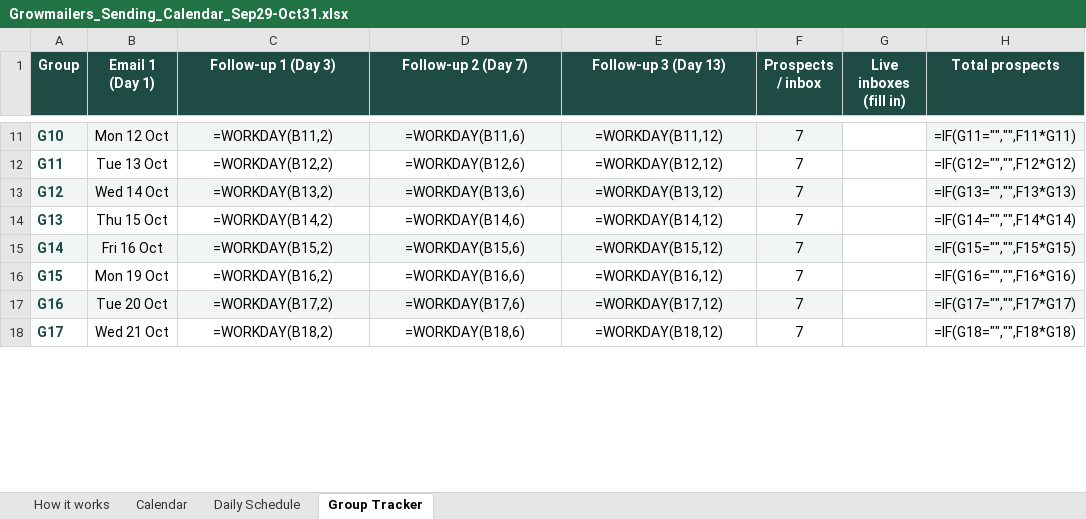
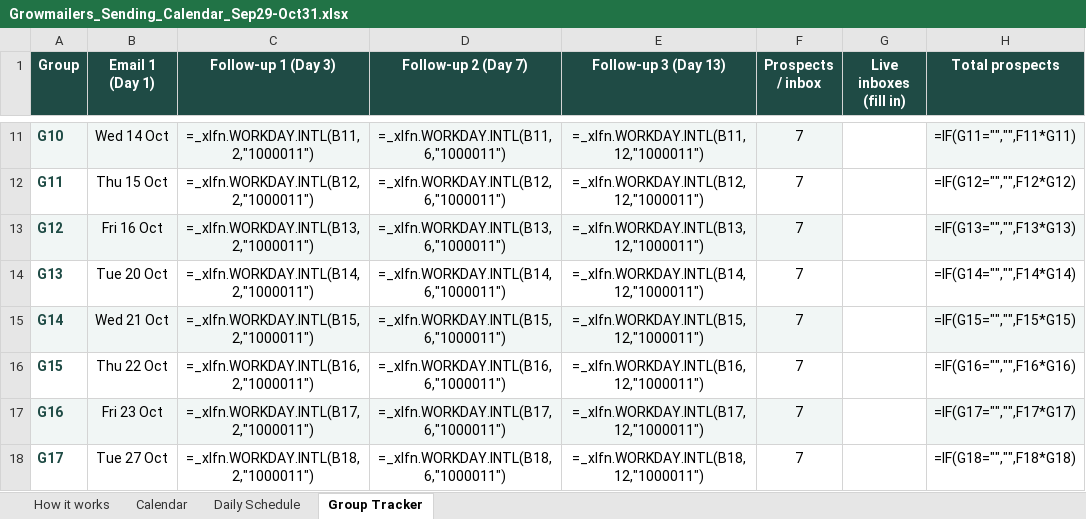
Before and after one commit to Jashanphuyal/Claude-Code-, an Excel workbook: outputs/Growmailers_Sending_Calendar_Sep29-Oct31.xlsx, sheet Group Tracker, drawn as a sheet; only a part is shown, gaps mark what is left out; values as stored, in another font and other column widths than the file's, no borders; formulas without a stored value are shown as written; conditional formats not drawn; the diff covers the shown part only; the diff names each change by its address in the sheet, - before the commit and + after, or states it on an @@ line.

```diff
--- a/outputs/Growmailers_Sending_Calendar_Sep29-Oct31.xlsx (sheet Group Tracker)
+++ b/outputs/Growmailers_Sending_Calendar_Sep29-Oct31.xlsx (sheet Group Tracker)
-B11 (Email 1 (Day 1)): Mon 12 Oct
+B11 (Email 1 (Day 1)): Wed 14 Oct
-C11 (Follow-up 1 (Day 3)): =WORKDAY(B11,2)
+C11 (Follow-up 1 (Day 3)): =_xlfn.WORKDAY.INTL(B11,2,"1000011")
-D11 (Follow-up 2 (Day 7)): =WORKDAY(B11,6)
+D11 (Follow-up 2 (Day 7)): =_xlfn.WORKDAY.INTL(B11,6,"1000011")
-E11 (Follow-up 3 (Day 13)): =WORKDAY(B11,12)
+E11 (Follow-up 3 (Day 13)): =_xlfn.WORKDAY.INTL(B11,12,"1000011")
-B12 (Email 1 (Day 1)): Tue 13 Oct
+B12 (Email 1 (Day 1)): Thu 15 Oct
-C12 (Follow-up 1 (Day 3)): =WORKDAY(B12,2)
+C12 (Follow-up 1 (Day 3)): =_xlfn.WORKDAY.INTL(B12,2,"1000011")
-D12 (Follow-up 2 (Day 7)): =WORKDAY(B12,6)
+D12 (Follow-up 2 (Day 7)): =_xlfn.WORKDAY.INTL(B12,6,"1000011")
-E12 (Follow-up 3 (Day 13)): =WORKDAY(B12,12)
+E12 (Follow-up 3 (Day 13)): =_xlfn.WORKDAY.INTL(B12,12,"1000011")
-B13 (Email 1 (Day 1)): Wed 14 Oct
+B13 (Email 1 (Day 1)): Fri 16 Oct
-C13 (Follow-up 1 (Day 3)): =WORKDAY(B13,2)
+C13 (Follow-up 1 (Day 3)): =_xlfn.WORKDAY.INTL(B13,2,"1000011")
-D13 (Follow-up 2 (Day 7)): =WORKDAY(B13,6)
+D13 (Follow-up 2 (Day 7)): =_xlfn.WORKDAY.INTL(B13,6,"1000011")
-E13 (Follow-up 3 (Day 13)): =WORKDAY(B13,12)
+E13 (Follow-up 3 (Day 13)): =_xlfn.WORKDAY.INTL(B13,12,"1000011")
-B14 (Email 1 (Day 1)): Thu 15 Oct
+B14 (Email 1 (Day 1)): Tue 20 Oct
-C14 (Follow-up 1 (Day 3)): =WORKDAY(B14,2)
+C14 (Follow-up 1 (Day 3)): =_xlfn.WORKDAY.INTL(B14,2,"1000011")
-D14 (Follow-up 2 (Day 7)): =WORKDAY(B14,6)
+D14 (Follow-up 2 (Day 7)): =_xlfn.WORKDAY.INTL(B14,6,"1000011")
-E14 (Follow-up 3 (Day 13)): =WORKDAY(B14,12)
+E14 (Follow-up 3 (Day 13)): =_xlfn.WORKDAY.INTL(B14,12,"1000011")
-B15 (Email 1 (Day 1)): Fri 16 Oct
+B15 (Email 1 (Day 1)): Wed 21 Oct
-C15 (Follow-up 1 (Day 3)): =WORKDAY(B15,2)
+C15 (Follow-up 1 (Day 3)): =_xlfn.WORKDAY.INTL(B15,2,"1000011")
-D15 (Follow-up 2 (Day 7)): =WORKDAY(B15,6)
+D15 (Follow-up 2 (Day 7)): =_xlfn.WORKDAY.INTL(B15,6,"1000011")
-E15 (Follow-up 3 (Day 13)): =WORKDAY(B15,12)
+E15 (Follow-up 3 (Day 13)): =_xlfn.WORKDAY.INTL(B15,12,"1000011")
-B16 (Email 1 (Day 1)): Mon 19 Oct
+B16 (Email 1 (Day 1)): Thu 22 Oct
-C16 (Follow-up 1 (Day 3)): =WORKDAY(B16,2)
+C16 (Follow-up 1 (Day 3)): =_xlfn.WORKDAY.INTL(B16,2,"1000011")
-D16 (Follow-up 2 (Day 7)): =WORKDAY(B16,6)
+D16 (Follow-up 2 (Day 7)): =_xlfn.WORKDAY.INTL(B16,6,"1000011")
-E16 (Follow-up 3 (Day 13)): =WORKDAY(B16,12)
+E16 (Follow-up 3 (Day 13)): =_xlfn.WORKDAY.INTL(B16,12,"1000011")
-B17 (Email 1 (Day 1)): Tue 20 Oct
+B17 (Email 1 (Day 1)): Fri 23 Oct
-C17 (Follow-up 1 (Day 3)): =WORKDAY(B17,2)
+C17 (Follow-up 1 (Day 3)): =_xlfn.WORKDAY.INTL(B17,2,"1000011")
-D17 (Follow-up 2 (Day 7)): =WORKDAY(B17,6)
+D17 (Follow-up 2 (Day 7)): =_xlfn.WORKDAY.INTL(B17,6,"1000011")
-E17 (Follow-up 3 (Day 13)): =WORKDAY(B17,12)
+E17 (Follow-up 3 (Day 13)): =_xlfn.WORKDAY.INTL(B17,12,"1000011")
-B18 (Email 1 (Day 1)): Wed 21 Oct
+B18 (Email 1 (Day 1)): Tue 27 Oct
-C18 (Follow-up 1 (Day 3)): =WORKDAY(B18,2)
+C18 (Follow-up 1 (Day 3)): =_xlfn.WORKDAY.INTL(B18,2,"1000011")
-D18 (Follow-up 2 (Day 7)): =WORKDAY(B18,6)
+D18 (Follow-up 2 (Day 7)): =_xlfn.WORKDAY.INTL(B18,6,"1000011")
-E18 (Follow-up 3 (Day 13)): =WORKDAY(B18,12)
+E18 (Follow-up 3 (Day 13)): =_xlfn.WORKDAY.INTL(B18,12,"1000011")
```
Also changed, not shown: 4 removed rows and 50 edited cells elsewhere in this sheet, sheet Daily Schedule, sheet Calendar, sheet How it works.
